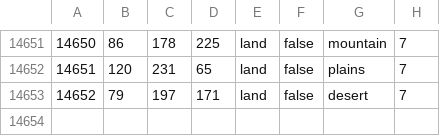
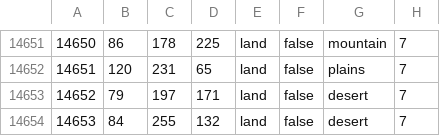
Before and after one commit to Takk90/C-Users-Carlos-Siqueira-Documents-Paradox-Interactive-Hearts-of-Iron-IV-mod, a CSV file: map/definition.csv, drawn as a sheet; only a part is shown, gaps mark what is left out; the diff names each change by its address in the sheet, - before the commit and + after, or states it on an @@ line.

```diff
--- a/map/definition.csv
+++ b/map/definition.csv
+row 14654: 14653 | 84 | 255 | 132 | land | false | desert | 7
```
Also changed, not shown: 10 other files.
